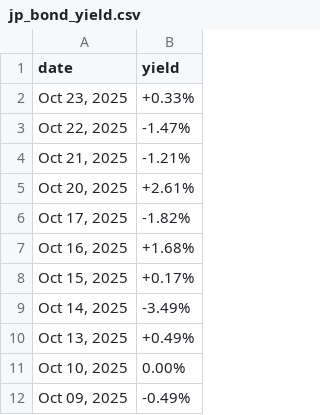
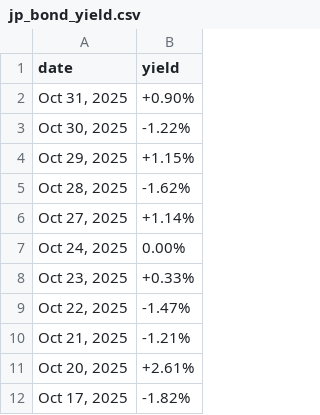
Before and after one commit to mvansan/VN-JP-MacroIndicators-Crawler, a CSV file: data/raw/jp_bond_yield.csv, drawn as a sheet; only a part is shown; the shorter side is filled out with more unchanged rows.

```diff
--- a/data/raw/jp_bond_yield.csv
+++ b/data/raw/jp_bond_yield.csv
@@ -1,2 +1,8 @@
 date,yield
+"Oct 31, 2025",+0.90%
+"Oct 30, 2025",-1.22%
+"Oct 29, 2025",+1.15%
+"Oct 28, 2025",-1.62%
+"Oct 27, 2025",+1.14%
+"Oct 24, 2025",0.00%
 "Oct 23, 2025",+0.33%
```
Also changed, not shown: data/cleaned/jp_bond_yield_cleaned.csv, data/cleaned/vn_bond_yield_cleaned.csv, 1 other file.
